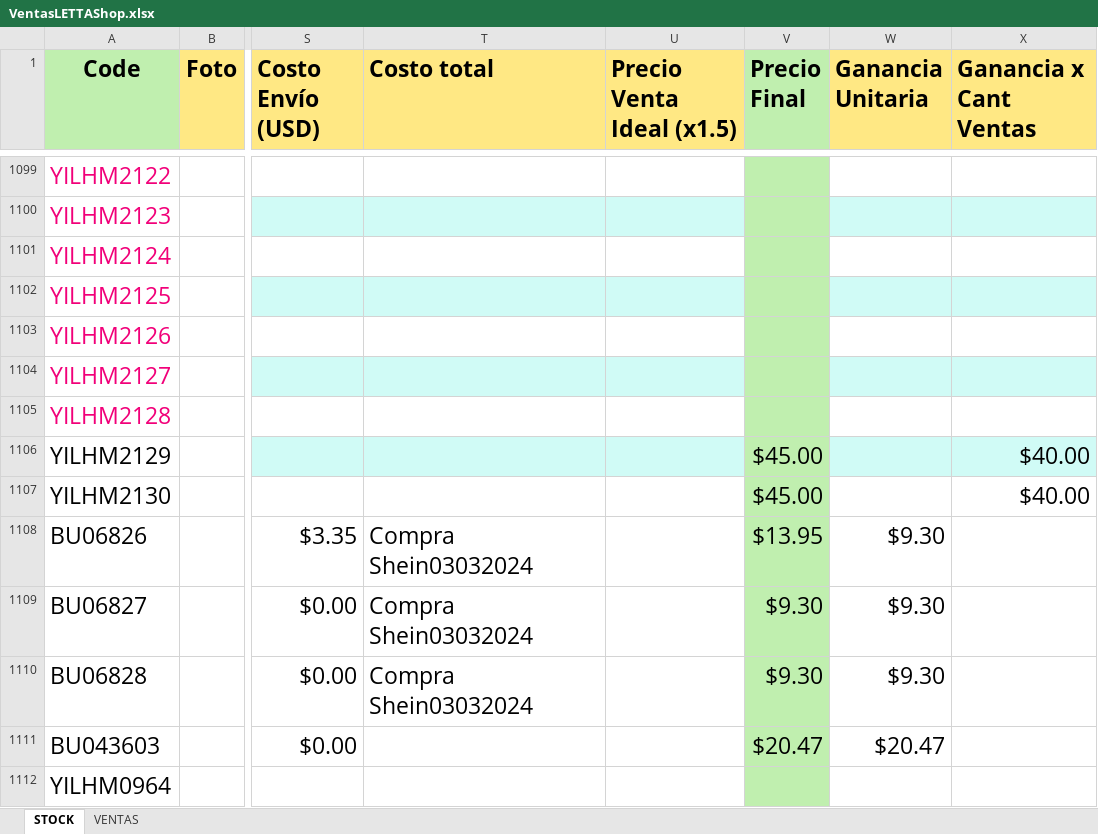
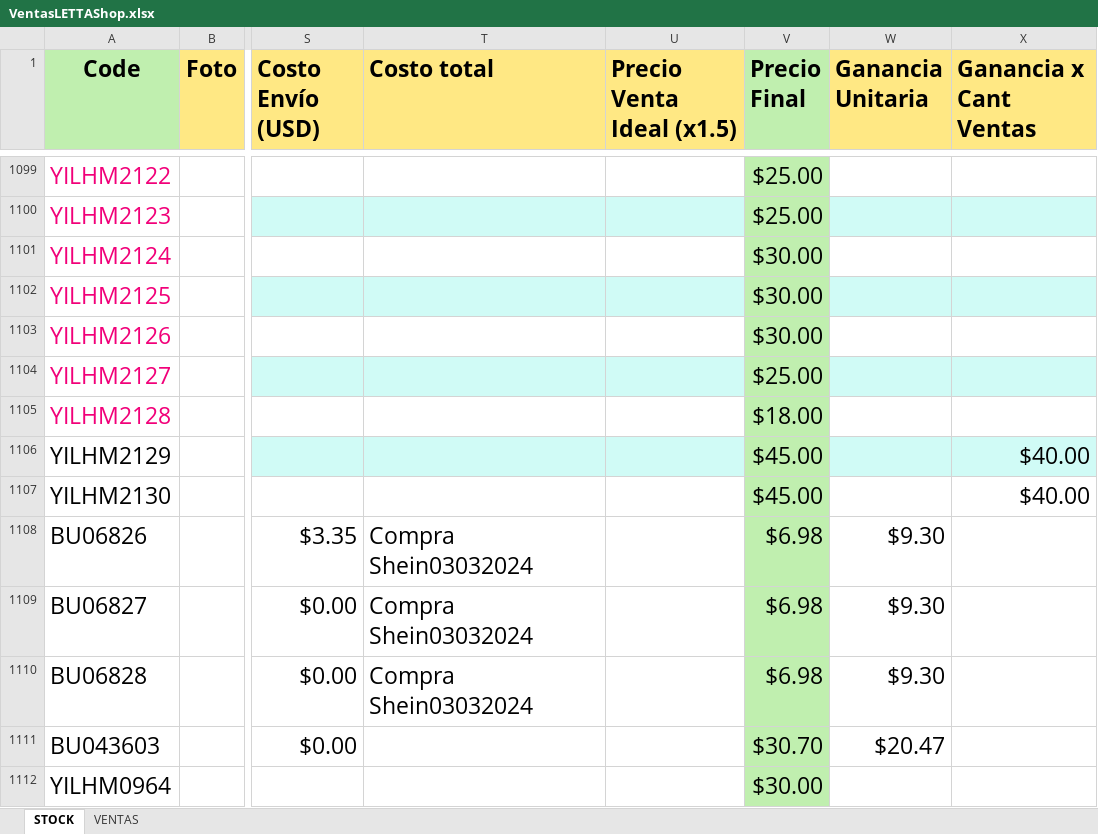
Before and after one commit to uberboutique/ss, an Excel workbook: VentasLETTAShop.xlsx, sheet STOCK, drawn as a sheet; only a part is shown, gaps mark what is left out; values as stored, in another font and other column widths than the file's, no borders; charts and pictures and conditional formats and table styles not drawn; the diff covers the shown part only; the diff names each change by its address in the sheet, - before the commit and + after, or states it on an @@ line.

```diff
--- a/VentasLETTAShop.xlsx (sheet STOCK)
+++ b/VentasLETTAShop.xlsx (sheet STOCK)
-V1099:V1100 (Precio Final): (empty)
+V1099:V1100 (Precio Final): $25.00
-V1101:V1103 (Precio Final): (empty)
+V1101:V1103 (Precio Final): $30.00
-V1104 (Precio Final): (empty)
+V1104 (Precio Final): $25.00
-V1105 (Precio Final): (empty)
+V1105 (Precio Final): $18.00
-V1108 (Precio Final): $13.95
+V1108 (Precio Final): $6.98
-V1109:V1110 (Precio Final): $9.30
+V1109:V1110 (Precio Final): $6.98
-V1111 (Precio Final): $20.47
+V1111 (Precio Final): $30.70
-V1112 (Precio Final): (empty)
+V1112 (Precio Final): $30.00
```
Also changed, not shown: 186 edited cells elsewhere in this sheet, formulas that keep their value, 2 other files.
